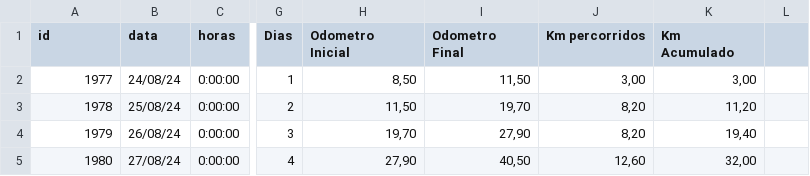
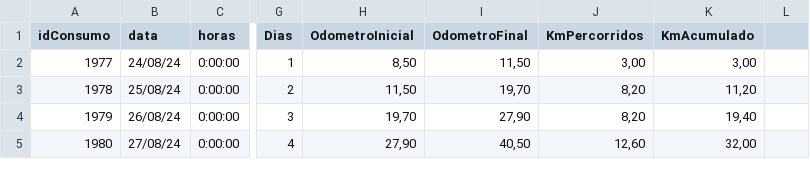
Before and after one commit to NiczinXD/combu, a CSV file: consumo2.csv, drawn as a sheet; only a part is shown, gaps mark what is left out; the diff names each change by its address in the sheet, - before the commit and + after, or states it on an @@ line.

```diff
--- a/consumo2.csv
+++ b/consumo2.csv
-A1: id
+A1: idConsumo
-H1: Odometro Inicial
+H1: OdometroInicial
-I1: Odometro Final
+I1: OdometroFinal
-J1: Km percorridos
+J1: KmPercorridos
-K1: Km Acumulado
+K1: KmAcumulado
```
Also changed, not shown: 15 other files.
